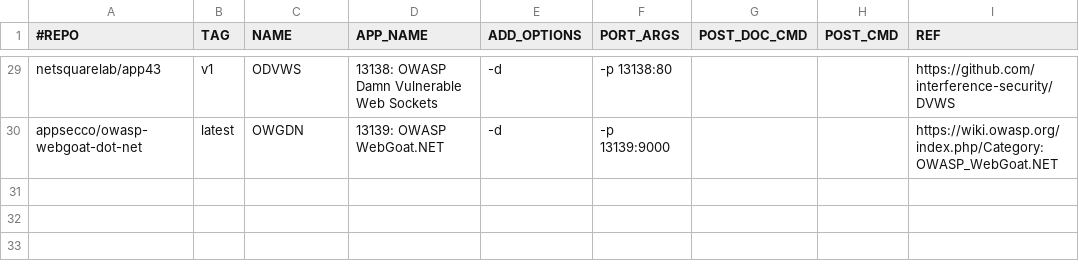
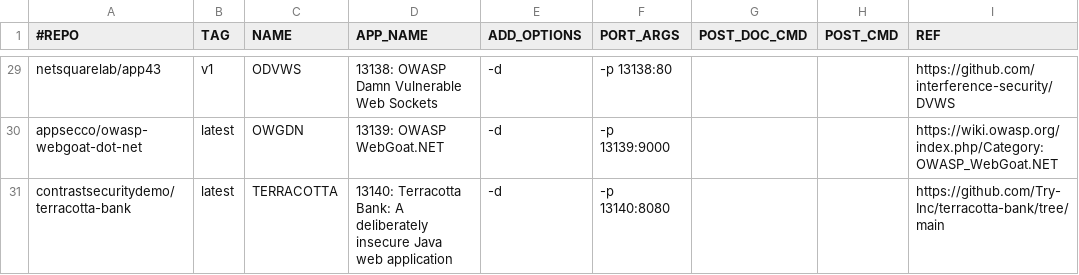
Before and after one commit to netsquare/OVLC, a CSV file: doclist.csv, drawn as a sheet; only a part is shown, gaps mark what is left out.

Commit message:
Update doclist.csv
Terracotta Bank: A deliberately insecure Java web application

```diff
--- a/doclist.csv
+++ b/doclist.csv
@@ -30 +30,2 @@ netsquarelab/app43,v1,ODVWS,13138: OWASP Damn Vulnerable Web Sockets ,-d,-p 1313
 appsecco/owasp-webgoat-dot-net,latest,OWGDN,13139: OWASP WebGoat.NET ,-d,-p 13139:9000,,,https://wiki.owasp.org/index.php/Category:OWASP_WebGoat.NET
+contrastsecuritydemo/terracotta-bank,latest,TERRACOTTA,13140: Terracotta Bank: A deliberately insecure Java web application ,-d,-p 13140:8080,,,https://github.com/Try-Inc/terracotta-bank/tree/main
```
